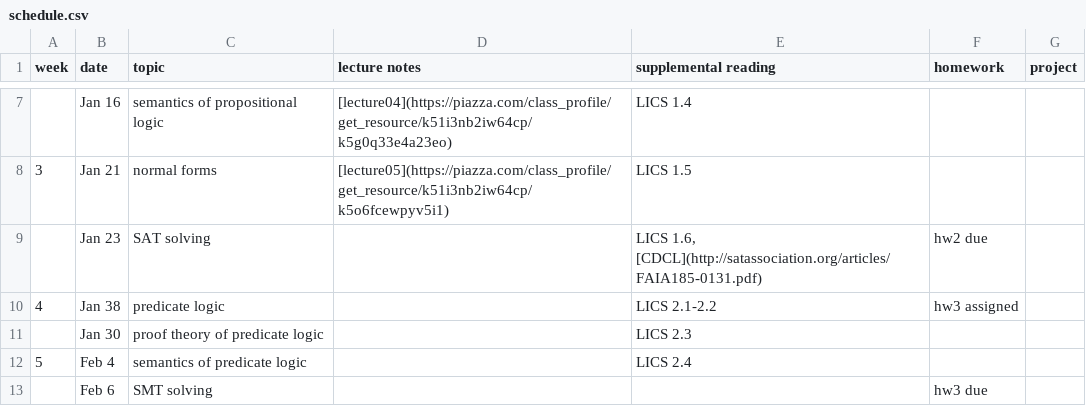
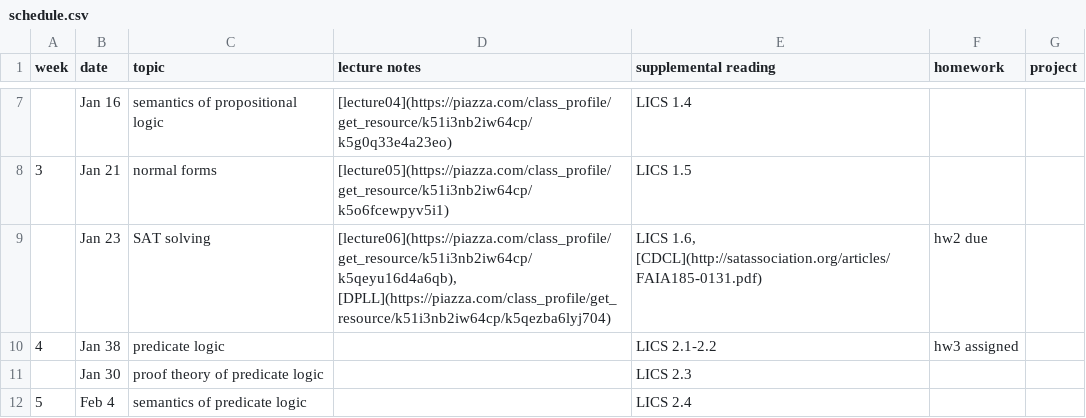
Before and after one commit to mines-pvs/s20-syllabus, a CSV file: schedule.csv, drawn as a sheet; only a part is shown, gaps mark what is left out; the shorter side is filled out with more unchanged rows.

Commit message:
Update schedule.csv

```diff
--- a/schedule.csv
+++ b/schedule.csv
@@ -8,3 +8,3 @@ week,date,topic,lecture notes,supplemental reading,homework,project
 3,Jan 21,normal forms,[lecture05](https://piazza.com/class_profile/get_resource/k51i3nb2iw64cp/k5o6fcewpyv5i1),LICS 1.5,,
-,Jan 23,SAT solving,,"LICS 1.6, [CDCL](http://satassociation.org/articles/FAIA185-0131.pdf)",hw2 due,
+,Jan 23,SAT solving,"[lecture06](https://piazza.com/class_profile/get_resource/k51i3nb2iw64cp/k5qeyu16d4a6qb), [DPLL](https://piazza.com/class_profile/get_resource/k51i3nb2iw64cp/k5qezba6lyj704)","LICS 1.6, [CDCL](http://satassociation.org/articles/FAIA185-0131.pdf)",hw2 due,
 4,Jan 38,predicate logic,,LICS 2.1-2.2,hw3 assigned,
```
